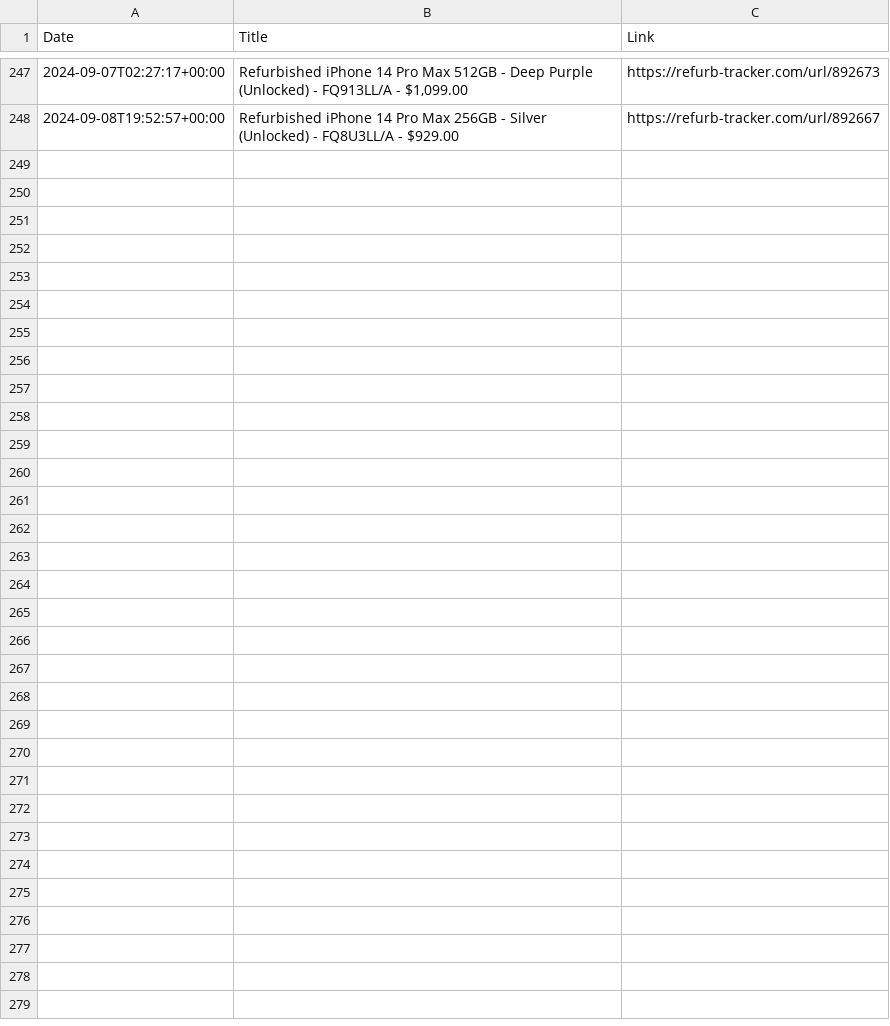
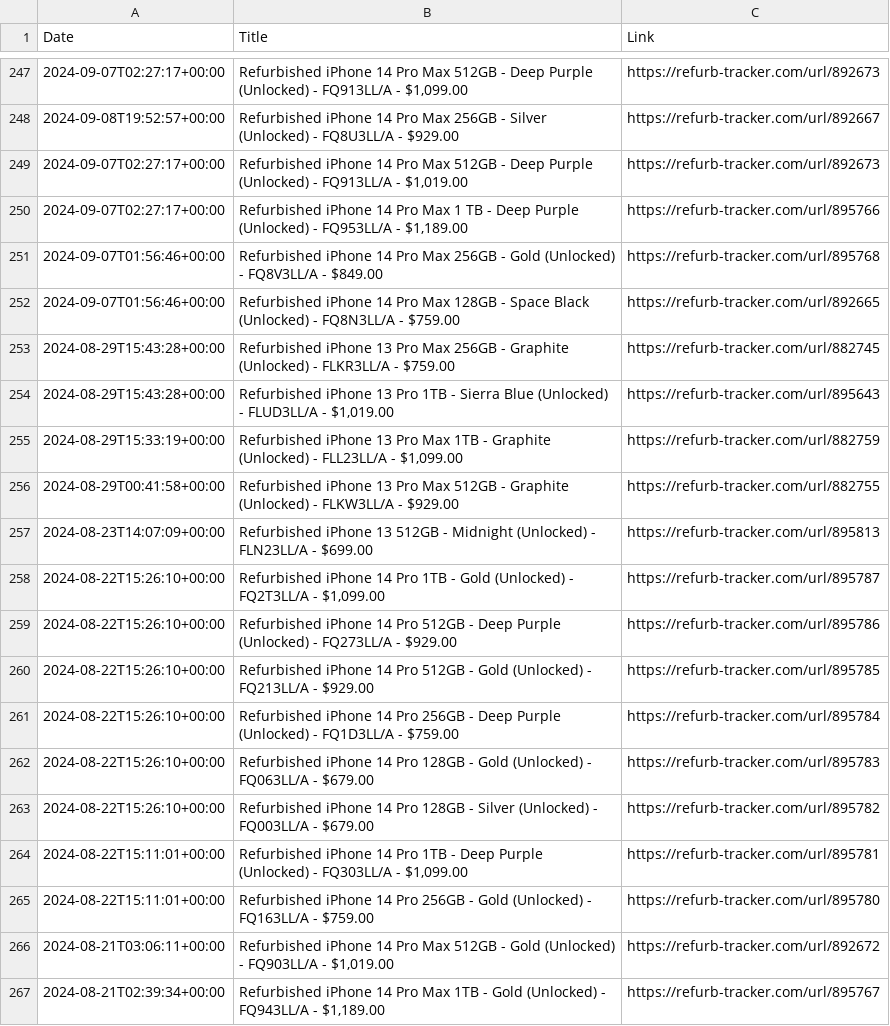
Before and after one commit to felconmar/refurb-tracker-history, a CSV file: data/us/refurb_tracker_iphone.csv, drawn as a sheet; only a part is shown, gaps mark what is left out; the diff covers the shown part only.

```diff
--- a/data/us/refurb_tracker_iphone.csv
+++ b/data/us/refurb_tracker_iphone.csv
@@ -248 +248,20 @@ Date,Title,Link
 2024-09-08T19:52:57+00:00,Refurbished iPhone 14 Pro Max 256GB - Silver (Unlocked) - FQ8U3LL/A - $929.00,https://refurb-tracker.com/url/892667
+2024-09-07T02:27:17+00:00,"Refurbished iPhone 14 Pro Max 512GB - Deep Purple (Unlocked) - FQ913LL/A - $1,019.00",https://refurb-tracker.com/url/892673
+2024-09-07T02:27:17+00:00,"Refurbished iPhone 14 Pro Max 1 TB - Deep Purple (Unlocked) - FQ953LL/A - $1,189.00",https://refurb-tracker.com/url/895766
+2024-09-07T01:56:46+00:00,Refurbished iPhone 14 Pro Max 256GB - Gold (Unlocked) - FQ8V3LL/A - $849.00,https://refurb-tracker.com/url/895768
+2024-09-07T01:56:46+00:00,Refurbished iPhone 14 Pro Max 128GB - Space Black (Unlocked) - FQ8N3LL/A - $759.00,https://refurb-tracker.com/url/892665
+2024-08-29T15:43:28+00:00,Refurbished iPhone 13 Pro Max 256GB - Graphite (Unlocked) - FLKR3LL/A - $759.00,https://refurb-tracker.com/url/882745
+2024-08-29T15:43:28+00:00,"Refurbished iPhone 13 Pro 1TB - Sierra Blue (Unlocked) - FLUD3LL/A - $1,019.00",https://refurb-tracker.com/url/895643
+2024-08-29T15:33:19+00:00,"Refurbished iPhone 13 Pro Max 1TB - Graphite (Unlocked) - FLL23LL/A - $1,099.00",https://refurb-tracker.com/url/882759
+2024-08-29T00:41:58+00:00,Refurbished iPhone 13 Pro Max 512GB - Graphite (Unlocked) - FLKW3LL/A - $929.00,https://refurb-tracker.com/url/882755
+2024-08-23T14:07:09+00:00,Refurbished iPhone 13 512GB - Midnight (Unlocked) - FLN23LL/A - $699.00,https://refurb-tracker.com/url/895813
+2024-08-22T15:26:10+00:00,"Refurbished iPhone 14 Pro 1TB - Gold (Unlocked) - FQ2T3LL/A - $1,099.00",https://refurb-tracker.com/url/895787
+2024-08-22T15:26:10+00:00,Refurbished iPhone 14 Pro 512GB - Deep Purple (Unlocked) - FQ273LL/A - $929.00,https://refurb-tracker.com/url/895786
+2024-08-22T15:26:10+00:00,Refurbished iPhone 14 Pro 512GB - Gold (Unlocked) - FQ213LL/A - $929.00,https://refurb-tracker.com/url/895785
+2024-08-22T15:26:10+00:00,Refurbished iPhone 14 Pro 256GB - Deep Purple (Unlocked) - FQ1D3LL/A - $759.00,https://refurb-tracker.com/url/895784
+2024-08-22T15:26:10+00:00,Refurbished iPhone 14 Pro 128GB - Gold (Unlocked) - FQ063LL/A - $679.00,https://refurb-tracker.com/url/895783
+2024-08-22T15:26:10+00:00,Refurbished iPhone 14 Pro 128GB - Silver (Unlocked) - FQ003LL/A - $679.00,https://refurb-tracker.com/url/895782
+2024-08-22T15:11:01+00:00,"Refurbished iPhone 14 Pro 1TB - Deep Purple (Unlocked) - FQ303LL/A - $1,099.00",https://refurb-tracker.com/url/895781
+2024-08-22T15:11:01+00:00,Refurbished iPhone 14 Pro 256GB - Gold (Unlocked) - FQ163LL/A - $759.00,https://refurb-tracker.com/url/895780
+2024-08-21T03:06:11+00:00,"Refurbished iPhone 14 Pro Max 512GB - Gold (Unlocked) - FQ903LL/A - $1,019.00",https://refurb-tracker.com/url/892672
+2024-08-21T02:39:34+00:00,"Refurbished iPhone 14 Pro Max 1TB - Gold (Unlocked) - FQ943LL/A - $1,189.00",https://refurb-tracker.com/url/895767
```
Also changed, not shown: 15 added rows elsewhere in this file, data/ca/refurb_tracker_iphone.csv, data/ie/refurb_tracker_watch.csv, 40 other files.
